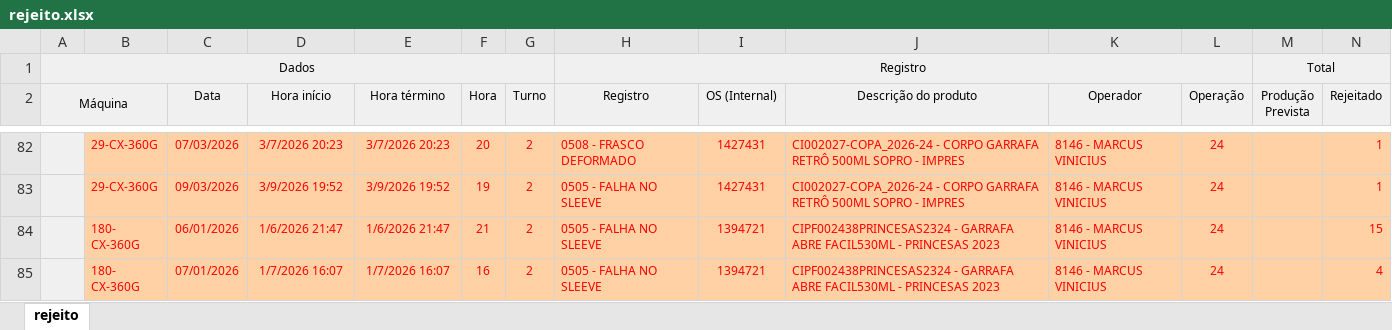
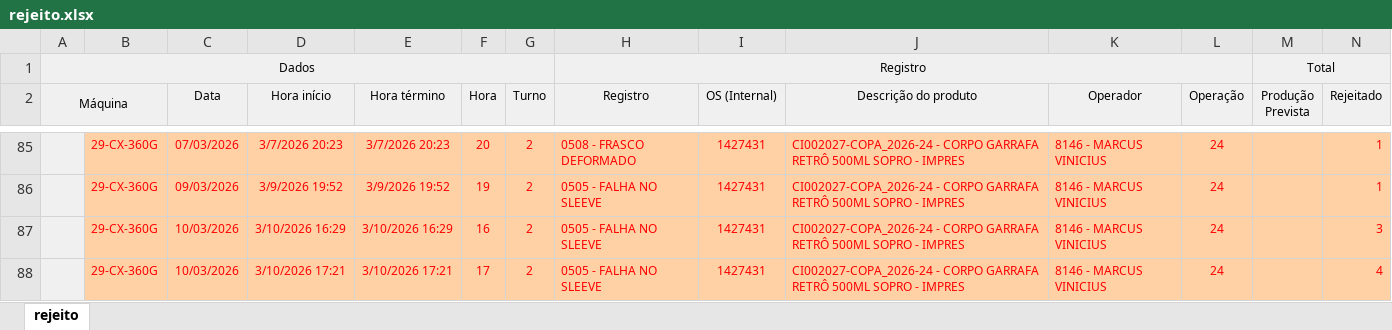
Before and after one commit to bacchirenan/PlasPrint3.0, an Excel workbook: rejeito.xlsx, sheet rejeito, drawn as a sheet; only a part is shown, gaps mark what is left out; the shorter side is filled out with more unchanged rows; values as stored, in another font and other column widths than the file's, no borders; rows hold the shown columns only; the diff covers the shown part only; the diff names each change by its address in the sheet, - before the commit and + after, or states it on an @@ line.

```diff
--- a/rejeito.xlsx (sheet rejeito)
+++ b/rejeito.xlsx (sheet rejeito)
+row 87:  | 29-CX-360G | 10/03/2026 | 3/10/2026 16:29 | 3/10/2026 16:29 | 16 | 2 | 0505 - FALHA NO SLEEVE | 1427431 | CI002027-COPA_2026-24 - CORPO GARRAFA RETRÔ 500ML SOPRO - IMPRES | 8146 - MARCUS VINICIUS | 24 |  | 3
+row 88:  | 29-CX-360G | 10/03/2026 | 3/10/2026 17:21 | 3/10/2026 17:21 | 17 | 2 | 0505 - FALHA NO SLEEVE | 1427431 | CI002027-COPA_2026-24 - CORPO GARRAFA RETRÔ 500ML SOPRO - IMPRES | 8146 - MARCUS VINICIUS | 24 |  | 4
```
Also changed, not shown: 8 added rows and 2 removed rows elsewhere in this sheet, oee teep.xlsx, 3 other files.
